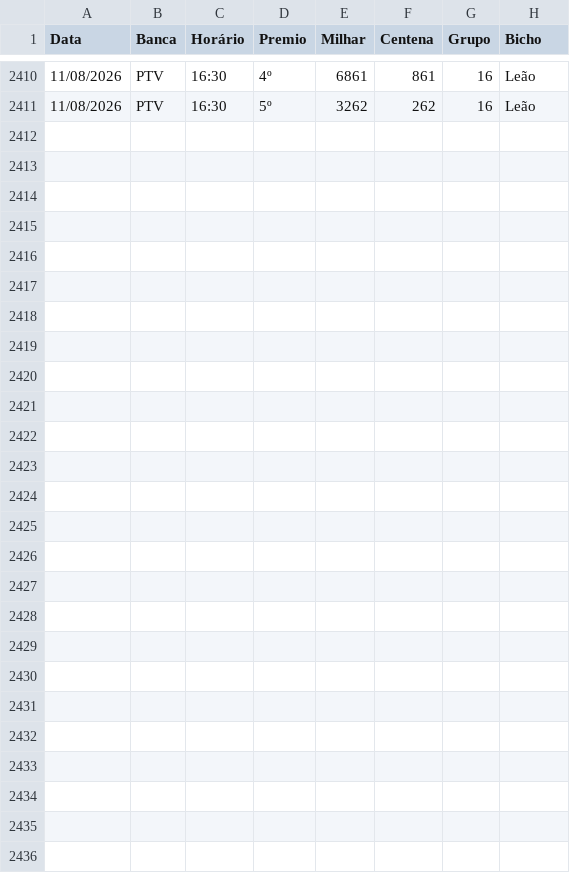
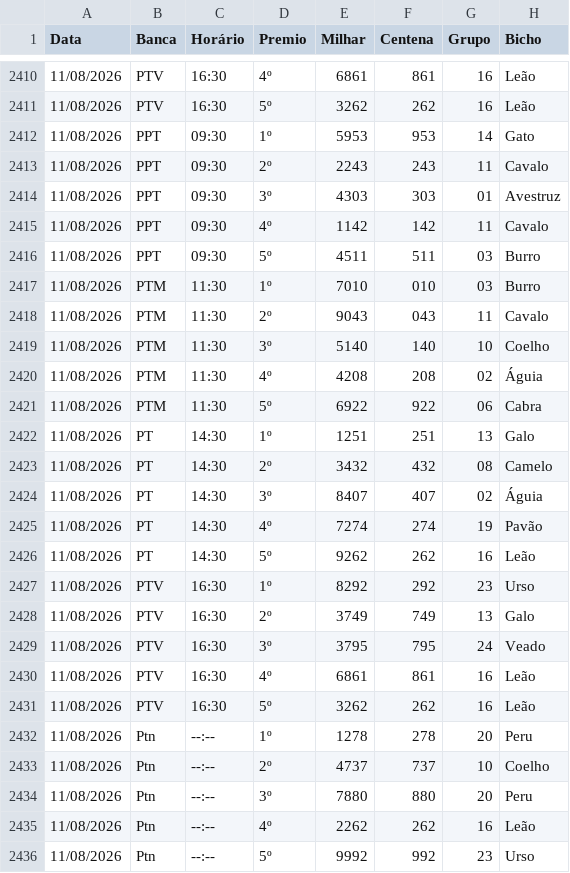
Before and after one commit to Anibalduarte-web/FERA_DA_SORTE, a CSV file: resultados.csv, drawn as a sheet; only a part is shown, gaps mark what is left out.

```diff
--- a/resultados.csv
+++ b/resultados.csv
@@ -2411 +2411,26 @@
 11/08/2026;PTV;16:30;5º;3262;262;16;Leão
+11/08/2026;PPT;09:30;1º;5953;953;14;Gato
+11/08/2026;PPT;09:30;2º;2243;243;11;Cavalo
+11/08/2026;PPT;09:30;3º;4303;303;01;Avestruz
+11/08/2026;PPT;09:30;4º;1142;142;11;Cavalo
+11/08/2026;PPT;09:30;5º;4511;511;03;Burro
+11/08/2026;PTM;11:30;1º;7010;010;03;Burro
+11/08/2026;PTM;11:30;2º;9043;043;11;Cavalo
+11/08/2026;PTM;11:30;3º;5140;140;10;Coelho
+11/08/2026;PTM;11:30;4º;4208;208;02;Águia
+11/08/2026;PTM;11:30;5º;6922;922;06;Cabra
+11/08/2026;PT;14:30;1º;1251;251;13;Galo
+11/08/2026;PT;14:30;2º;3432;432;08;Camelo
+11/08/2026;PT;14:30;3º;8407;407;02;Águia
+11/08/2026;PT;14:30;4º;7274;274;19;Pavão
+11/08/2026;PT;14:30;5º;9262;262;16;Leão
+11/08/2026;PTV;16:30;1º;8292;292;23;Urso
+11/08/2026;PTV;16:30;2º;3749;749;13;Galo
+11/08/2026;PTV;16:30;3º;3795;795;24;Veado
+11/08/2026;PTV;16:30;4º;6861;861;16;Leão
+11/08/2026;PTV;16:30;5º;3262;262;16;Leão
+11/08/2026;Ptn;--:--;1º;1278;278;20;Peru
+11/08/2026;Ptn;--:--;2º;4737;737;10;Coelho
+11/08/2026;Ptn;--:--;3º;7880;880;20;Peru
+11/08/2026;Ptn;--:--;4º;2262;262;16;Leão
+11/08/2026;Ptn;--:--;5º;9992;992;23;Urso
```
Also changed, not shown: 1 other file.
